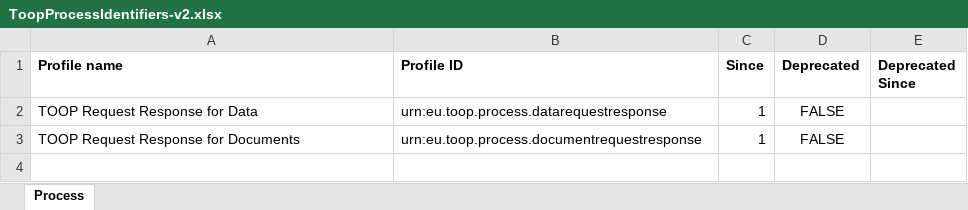
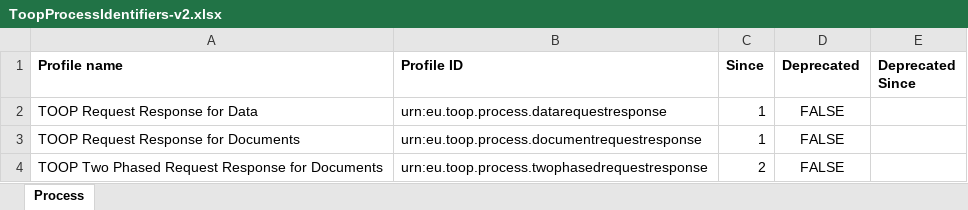
Before and after one commit to TOOP4EU/toop, an Excel workbook: Code Lists/ToopProcessIdentifiers-v2.xlsx, sheet Process, drawn as a sheet; values as stored, in another font and other column widths than the file's, no borders; the diff names each change by its address in the sheet, - before the commit and + after, or states it on an @@ line.

```diff
--- a/Code Lists/ToopProcessIdentifiers-v2.xlsx (sheet Process)
+++ b/Code Lists/ToopProcessIdentifiers-v2.xlsx (sheet Process)
+row 4: TOOP Two Phased Request Response for Documents | urn:eu.toop.process.twophasedrequestresponse | 2 | FALSE
```
Also changed, not shown: Code Lists/ToopDocumentTypeIdentifiers-v2.xlsx, 5 other files.
